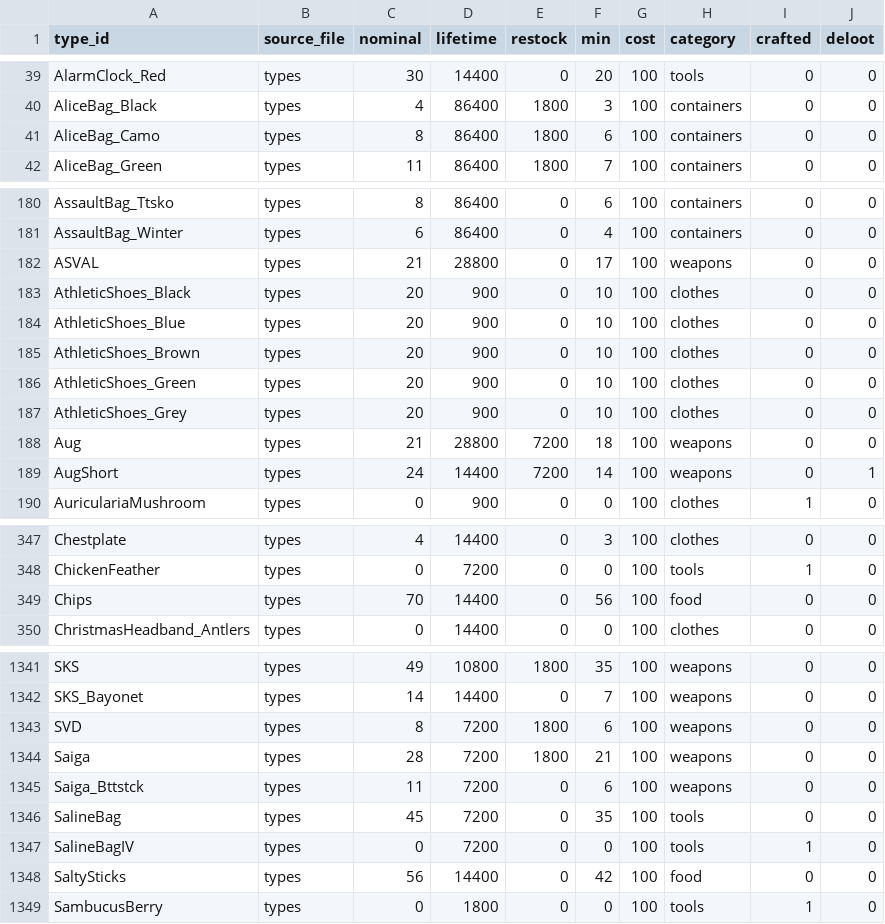
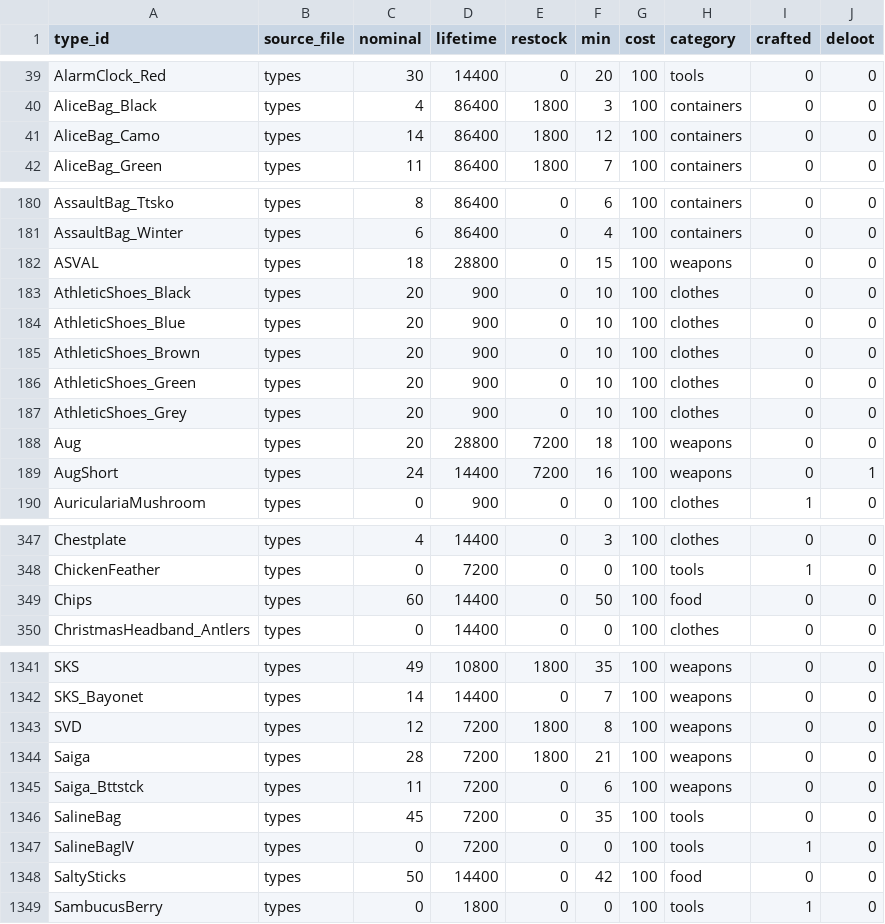
Before and after one commit to Andrew-InTheBox/Dayz-Expansion-DeerIsle, a CSV file: custom_scripts/dim_types/dim_types.csv, drawn as a sheet; only a part is shown, gaps mark what is left out; the diff covers the shown part only.

```diff
--- a/custom_scripts/dim_types/dim_types.csv
+++ b/custom_scripts/dim_types/dim_types.csv
@@ -40,3 +40,3 @@ AlarmClock_Red,types,30,14400,0,20,100,tools,0,0
 AliceBag_Black,types,4,86400,1800,3,100,containers,0,0
-AliceBag_Camo,types,8,86400,1800,6,100,containers,0,0
+AliceBag_Camo,types,14,86400,1800,12,100,containers,0,0
 AliceBag_Green,types,11,86400,1800,7,100,containers,0,0
@@ -181,3 +181,3 @@ AssaultBag_Ttsko,types,8,86400,0,6,100,containers,0,0
 AssaultBag_Winter,types,6,86400,0,4,100,containers,0,0
-ASVAL,types,21,28800,0,17,100,weapons,0,0
+ASVAL,types,18,28800,0,15,100,weapons,0,0
 AthleticShoes_Black,types,20,900,0,10,100,clothes,0,0
@@ -187,4 +187,4 @@ AthleticShoes_Green,types,20,900,0,10,100,clothes,0,0
 AthleticShoes_Grey,types,20,900,0,10,100,clothes,0,0
-Aug,types,21,28800,7200,18,100,weapons,0,0
-AugShort,types,24,14400,7200,14,100,weapons,0,1
+Aug,types,20,28800,7200,18,100,weapons,0,0
+AugShort,types,24,14400,7200,16,100,weapons,0,1
 AuriculariaMushroom,types,0,900,0,0,100,clothes,1,0
@@ -348,3 +348,3 @@ Chestplate,types,4,14400,0,3,100,clothes,0,0
 ChickenFeather,types,0,7200,0,0,100,tools,1,0
-Chips,types,70,14400,0,56,100,food,0,0
+Chips,types,60,14400,0,50,100,food,0,0
 ChristmasHeadband_Antlers,types,0,14400,0,0,100,clothes,0,0
@@ -1342,3 +1342,3 @@ SKS,types,49,10800,1800,35,100,weapons,0,0
 SKS_Bayonet,types,14,14400,0,7,100,weapons,0,0
-SVD,types,8,7200,1800,6,100,weapons,0,0
+SVD,types,12,7200,1800,8,100,weapons,0,0
 Saiga,types,28,7200,1800,21,100,weapons,0,0
@@ -1347,3 +1347,3 @@ SalineBag,types,45,7200,0,35,100,tools,0,0
 SalineBagIV,types,0,7200,0,0,100,tools,1,0
-SaltySticks,types,56,14400,0,42,100,food,0,0
+SaltySticks,types,50,14400,0,42,100,food,0,0
 SambucusBerry,types,0,1800,0,0,100,tools,1,0
```
Also changed, not shown: 49 edited cells elsewhere in this file, custom_scripts/dim_types/bridge_type_value.csv, custom_scripts/dim_types/dim_usages.csv, 13 other files.
